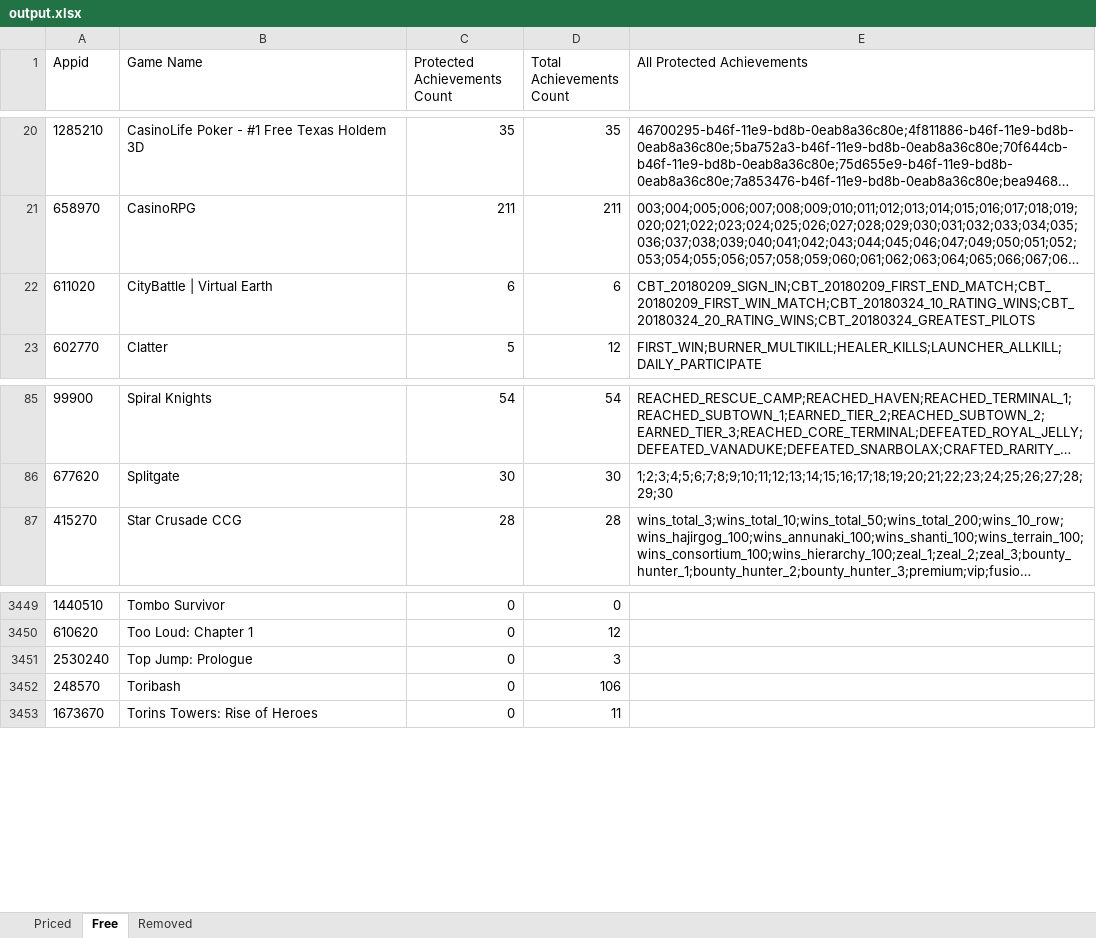
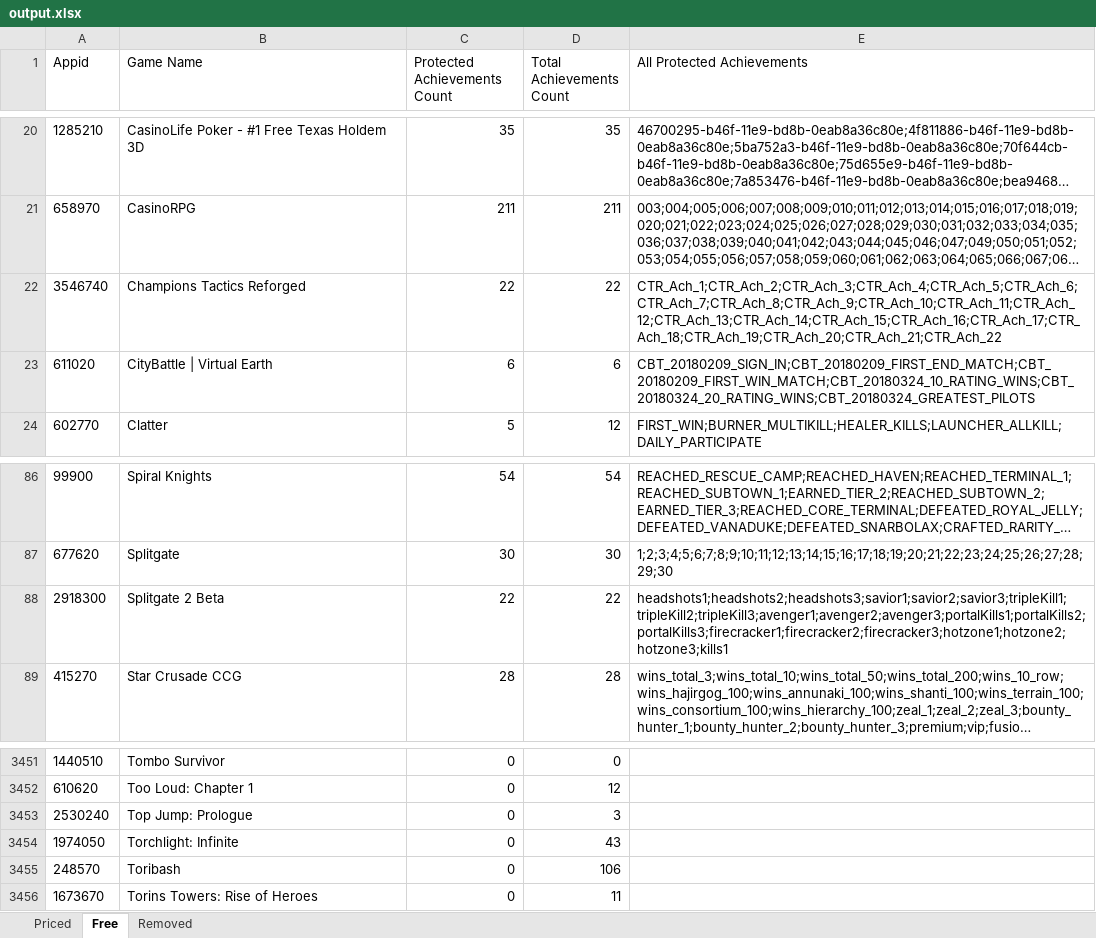
Before and after one commit to rejedai/protected_steam_achievements_info, an Excel workbook: output.xlsx, sheet Free, drawn as a sheet; only a part is shown, gaps mark what is left out; long unchanged cells end in …; values as stored, in another font and other column widths than the file's, no borders; the diff names each change by its address in the sheet, - before the commit and + after, or states it on an @@ line.

```diff
--- a/output.xlsx (sheet Free)
+++ b/output.xlsx (sheet Free)
+row 22: 3546740 | Champions Tactics Reforged | 22 | 22 | CTR_Ach_1;CTR_Ach_2;CTR_Ach_3;CTR_Ach_4;CTR_Ach_5;CTR_Ach_6;CTR_Ach_7;CTR_Ach_8;CTR_Ach_9;CTR_Ach_10;CTR_Ach_11;CTR_Ach_12;CTR_Ach_13;CTR_Ach_14;CTR_Ach_15;CTR_Ach_16;CTR_Ach_17;CTR_Ach_18;CTR_Ach_19;CTR_Ach_20;CTR_Ach_21;CTR_Ach_22
+row 88: 2918300 | Splitgate 2 Beta | 22 | 22 | headshots1;headshots2;headshots3;savior1;savior2;savior3;tripleKill1;tripleKill2;tripleKill3;avenger1;avenger2;avenger3;portalKills1;portalKills2;portalKills3;firecracker1;firecracker2;firecracker3;hotzone1;hotzone2;hotzone3;kills1
+row 3454: 1974050 | Torchlight: Infinite | 0 | 43
```
Also changed, not shown: sheet Priced, sheet Removed.
